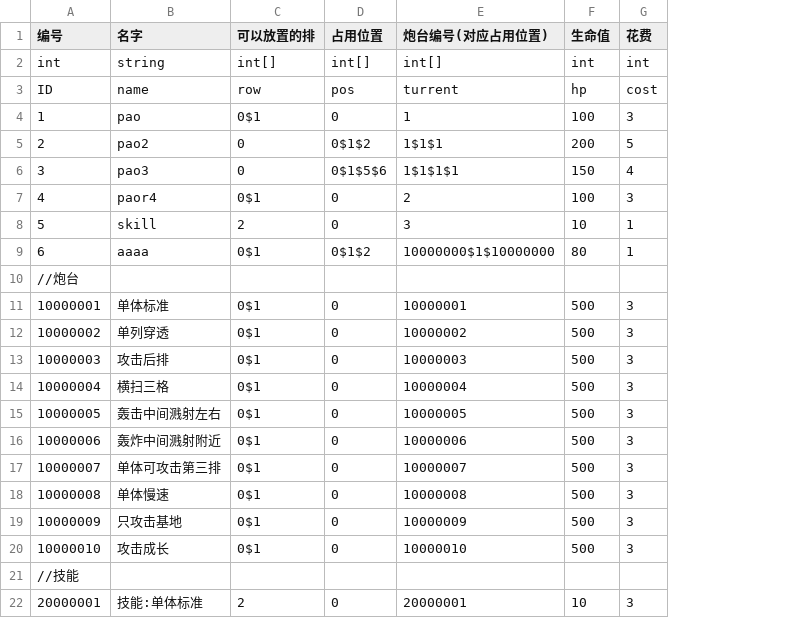
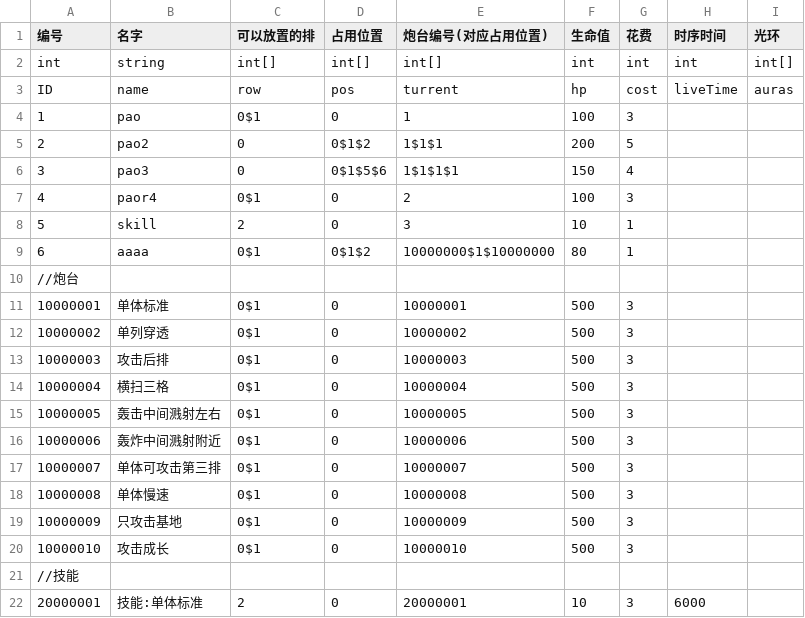
Before and after one commit to ludidilu/Turrent, a CSV file: Turrent_data/csv/Unit.csv, drawn as a sheet; the diff names each change by its address in the sheet, - before the commit and + after, or states it on an @@ line.

```diff
--- a/Turrent_data/csv/Unit.csv
+++ b/Turrent_data/csv/Unit.csv
+column H (时序时间), rows 2-22: int | liveTime |  |  |  |  |  |  |  |  |  |  |  |  |  |  |  |  |  |  | 6000
+column I (光环), rows 2-3: int[] | auras
```
Also changed, not shown: Turrent_data/csv/Turrent.csv, 21 other files.
